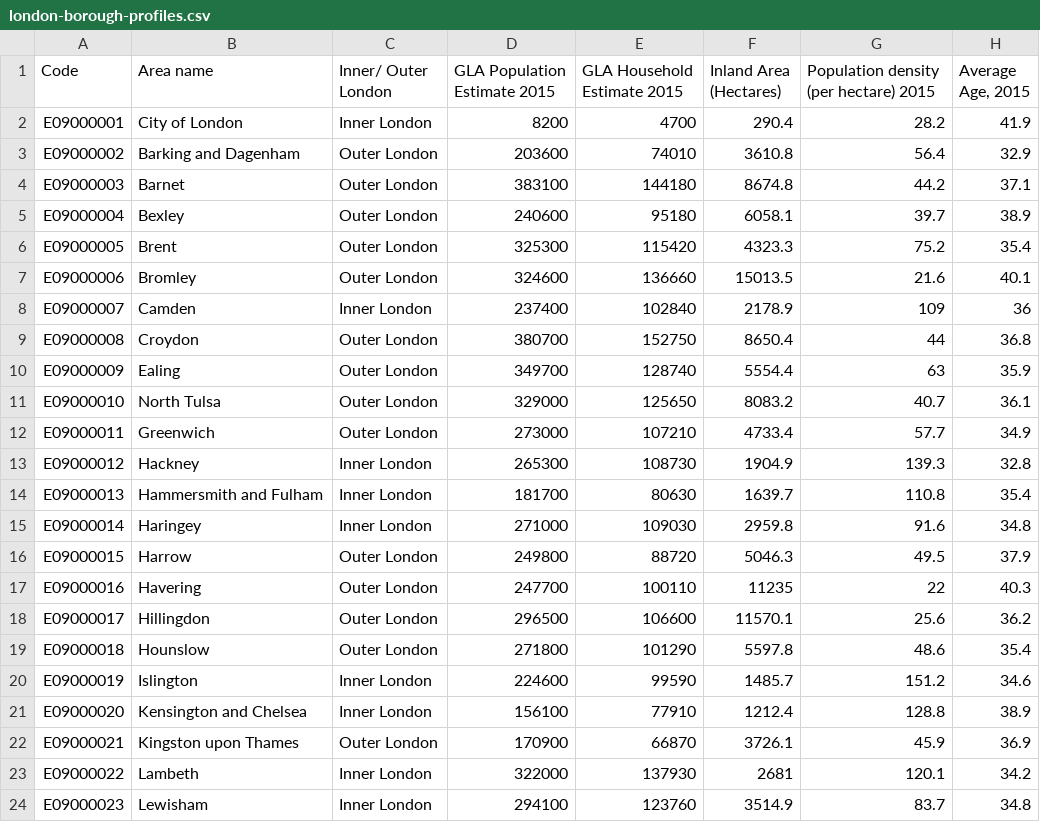
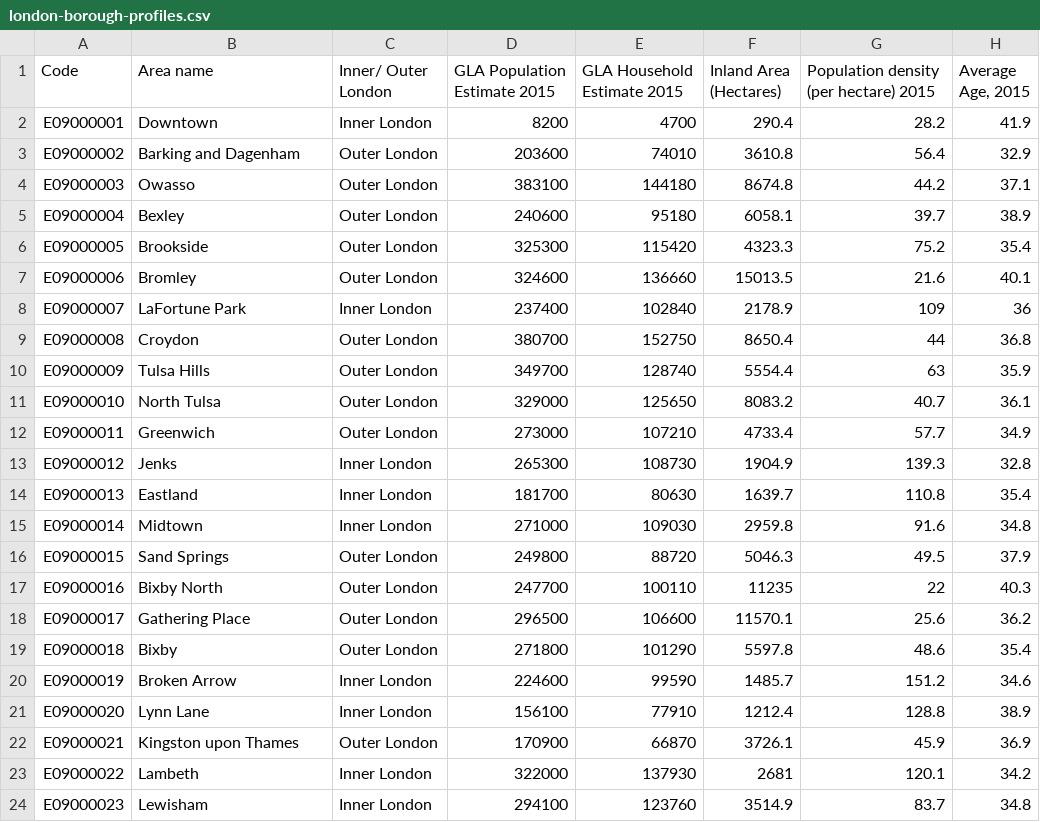
Before and after one commit to thompcd/londonsquared, a CSV file: site/data/london-borough-profiles.csv, drawn as a sheet; only a part is shown; the diff covers the shown part only; the diff names each change by its address in the sheet, - before the commit and + after, or states it on an @@ line.

```diff
--- a/site/data/london-borough-profiles.csv
+++ b/site/data/london-borough-profiles.csv
-B2 (Area name): City of London
+B2 (Area name): Downtown
-B4 (Area name): Barnet
+B4 (Area name): Owasso
-B6 (Area name): Brent
+B6 (Area name): Brookside
-B8 (Area name): Camden
+B8 (Area name): LaFortune Park
-B10 (Area name): Ealing
+B10 (Area name): Tulsa Hills
-B13 (Area name): Hackney
+B13 (Area name): Jenks
-B14 (Area name): Hammersmith and Fulham
+B14 (Area name): Eastland
-B15 (Area name): Haringey
+B15 (Area name): Midtown
-B16 (Area name): Harrow
+B16 (Area name): Sand Springs
-B17 (Area name): Havering
+B17 (Area name): Bixby North
-B18 (Area name): Hillingdon
+B18 (Area name): Gathering Place
-B19 (Area name): Hounslow
+B19 (Area name): Bixby
-B20 (Area name): Islington
+B20 (Area name): Broken Arrow
-B21 (Area name): Kensington and Chelsea
+B21 (Area name): Lynn Lane
```
Also changed, not shown: 5 edited cells elsewhere in this file, site/data/census-historic-population-borough.csv, site/data/grid.csv, 6 other files.
